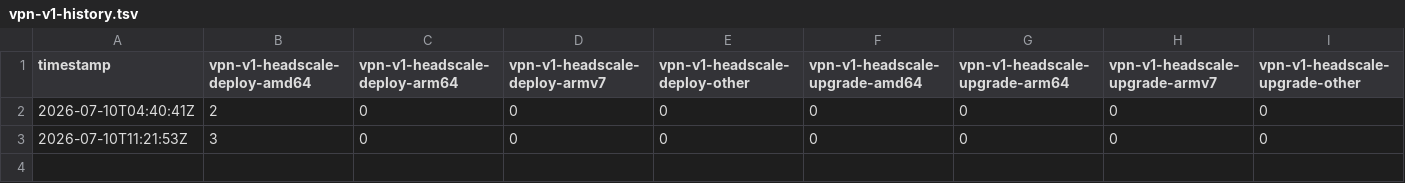
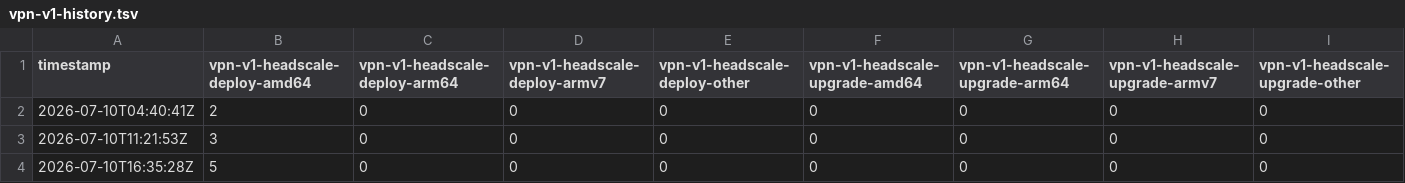
Before and after one commit to hwdsl2/vpn-extras, a TSV file: stats/vpn-v1-history.tsv, drawn as a sheet; only a part is shown; rows hold the shown columns only; the diff names each change by its address in the sheet, - before the commit and + after, or states it on an @@ line.

```diff
--- a/stats/vpn-v1-history.tsv
+++ b/stats/vpn-v1-history.tsv
+row 4: 2026-07-10T16:35:28Z | 5 | 0 | 0 | 0 | 0 | 0 | 0 | 0
```
Also changed, not shown: 2 other files.
